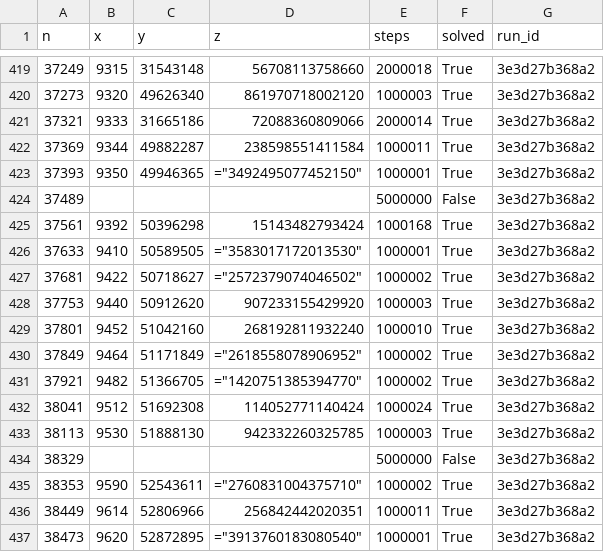
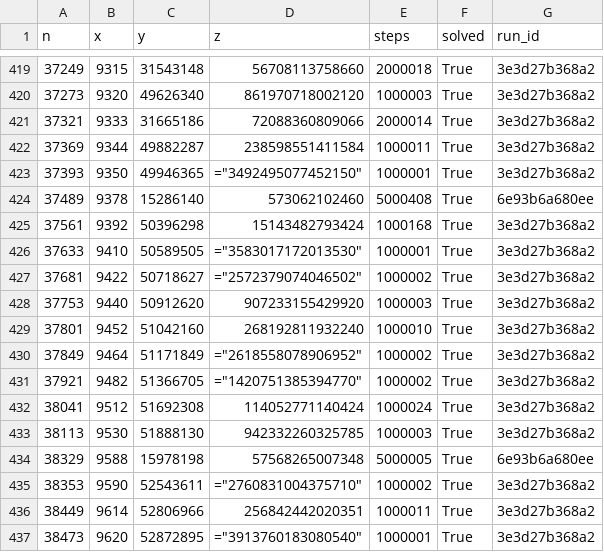
Before and after one commit to Commencethescourge/erdos-straus-solver, a CSV file: leviathan_checkpoint.csv, drawn as a sheet; only a part is shown, gaps mark what is left out; the diff covers the shown part only.

```diff
--- a/leviathan_checkpoint.csv
+++ b/leviathan_checkpoint.csv
@@ -423,3 +423,3 @@ n,x,y,z,steps,solved,run_id
 37393,9350,49946365,"=""3492495077452150""",1000001,True,3e3d27b368a2
-37489,,,,5000000,False,3e3d27b368a2
+37489,9378,15286140,573062102460,5000408,True,6e93b6a680ee
 37561,9392,50396298,15143482793424,1000168,True,3e3d27b368a2
@@ -433,3 +433,3 @@ n,x,y,z,steps,solved,run_id
 38113,9530,51888130,942332260325785,1000003,True,3e3d27b368a2
-38329,,,,5000000,False,3e3d27b368a2
+38329,9588,15978198,57568265007348,5000005,True,6e93b6a680ee
 38353,9590,52543611,"=""2760831004375710""",1000002,True,3e3d27b368a2
```
Also changed, not shown: 30 edited cells elsewhere in this file.
